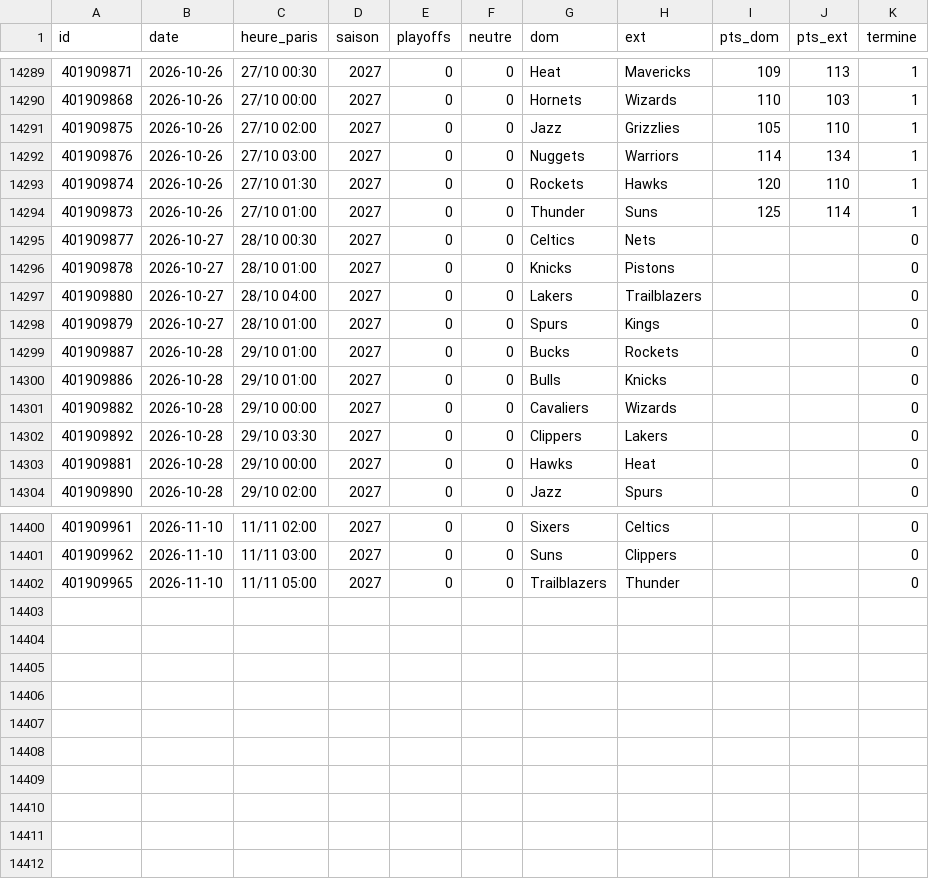
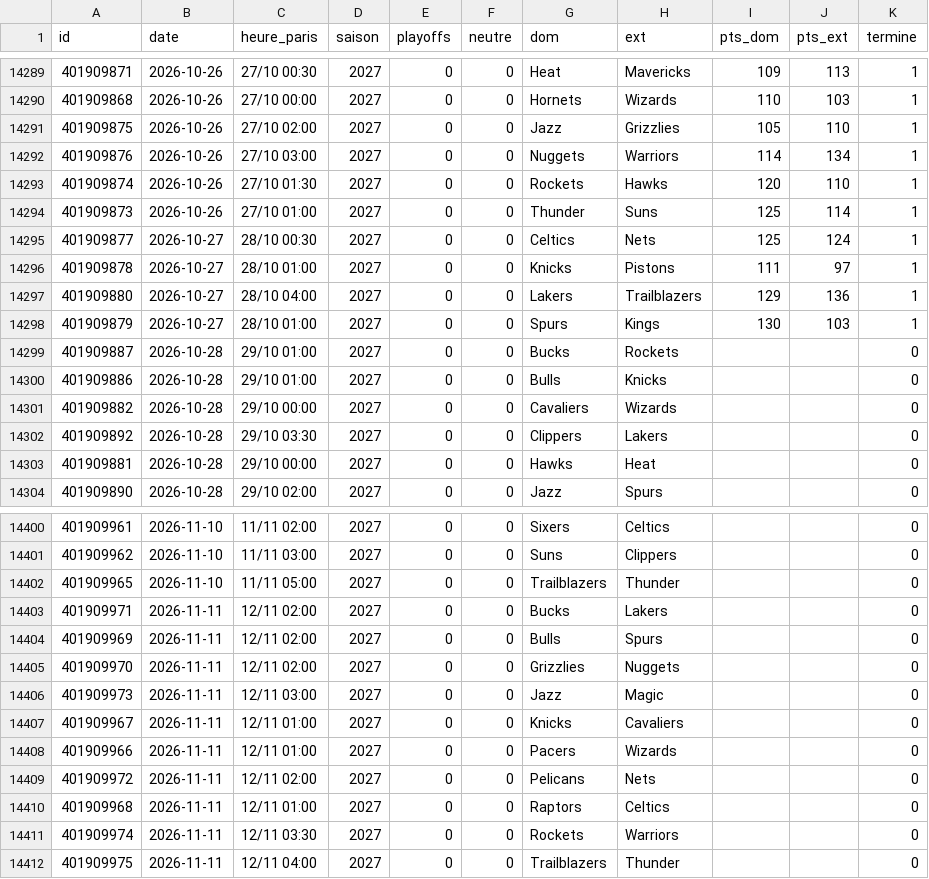
Before and after one commit to monstrekml/pronostics-app, a CSV file: data/nba/espn_matchs.csv, drawn as a sheet; only a part is shown, gaps mark what is left out.

```diff
--- a/data/nba/espn_matchs.csv
+++ b/data/nba/espn_matchs.csv
@@ -14294,6 +14294,6 @@ id,date,heure_paris,saison,playoffs,neutre,dom,ext,pts_dom,pts_ext,termine
 401909873,2026-10-26,27/10 01:00,2027,0,0,Thunder,Suns,125,114,1
-401909877,2026-10-27,28/10 00:30,2027,0,0,Celtics,Nets,,,0
-401909878,2026-10-27,28/10 01:00,2027,0,0,Knicks,Pistons,,,0
-401909880,2026-10-27,28/10 04:00,2027,0,0,Lakers,Trailblazers,,,0
-401909879,2026-10-27,28/10 01:00,2027,0,0,Spurs,Kings,,,0
+401909877,2026-10-27,28/10 00:30,2027,0,0,Celtics,Nets,125,124,1
+401909878,2026-10-27,28/10 01:00,2027,0,0,Knicks,Pistons,111,97,1
+401909880,2026-10-27,28/10 04:00,2027,0,0,Lakers,Trailblazers,129,136,1
+401909879,2026-10-27,28/10 01:00,2027,0,0,Spurs,Kings,130,103,1
 401909887,2026-10-28,29/10 01:00,2027,0,0,Bucks,Rockets,,,0
@@ -14402 +14402,11 @@ id,date,heure_paris,saison,playoffs,neutre,dom,ext,pts_dom,pts_ext,termine
 401909965,2026-11-10,11/11 05:00,2027,0,0,Trailblazers,Thunder,,,0
+401909971,2026-11-11,12/11 02:00,2027,0,0,Bucks,Lakers,,,0
+401909969,2026-11-11,12/11 02:00,2027,0,0,Bulls,Spurs,,,0
+401909970,2026-11-11,12/11 02:00,2027,0,0,Grizzlies,Nuggets,,,0
+401909973,2026-11-11,12/11 03:00,2027,0,0,Jazz,Magic,,,0
+401909967,2026-11-11,12/11 01:00,2027,0,0,Knicks,Cavaliers,,,0
+401909966,2026-11-11,12/11 01:00,2027,0,0,Pacers,Wizards,,,0
+401909972,2026-11-11,12/11 02:00,2027,0,0,Pelicans,Nets,,,0
+401909968,2026-11-11,12/11 01:00,2027,0,0,Raptors,Celtics,,,0
+401909974,2026-11-11,12/11 03:30,2027,0,0,Rockets,Warriors,,,0
+401909975,2026-11-11,12/11 04:00,2027,0,0,Trailblazers,Thunder,,,0
```
Also changed, not shown: data/cotes/cotes.csv, 1 other file.
